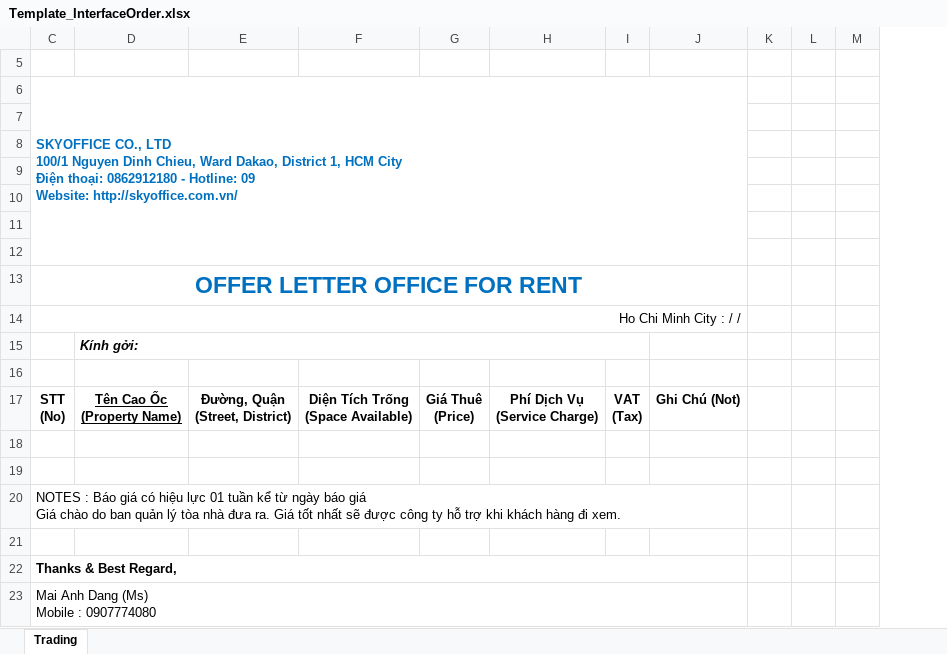
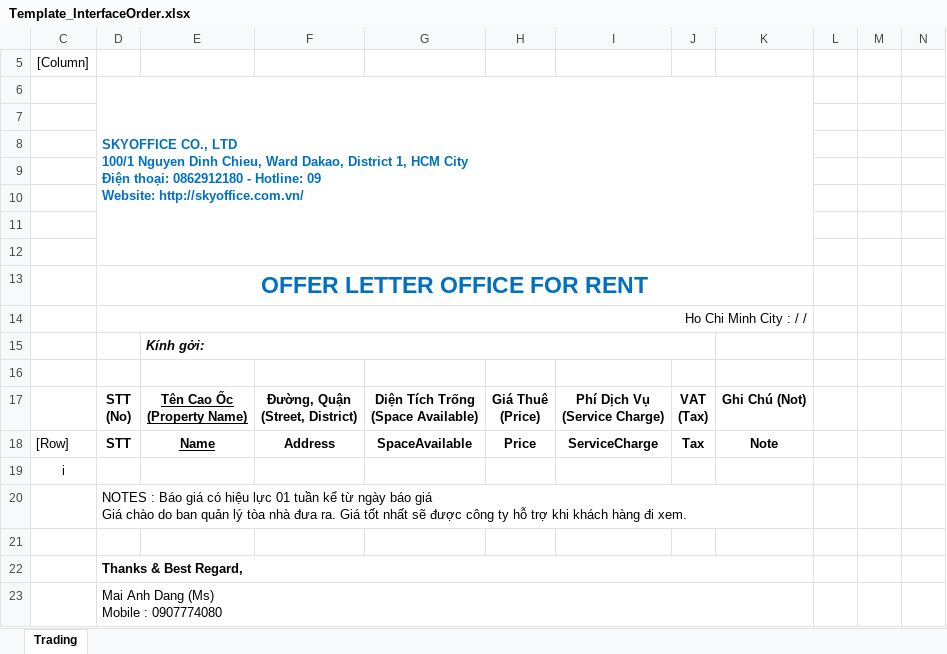
Before and after one commit to phinam/kimquang, an Excel workbook: Service.Data/_Template/Excel/Template_InterfaceOrder.xlsx, sheet Trading, drawn as a sheet; values as stored, in another font and other column widths than the file's, no borders; charts and pictures not drawn; removed rows and columns are numbered as before the commit, all else as after; the diff names each change by its address in the sheet, - before the commit and + after, or states it on an @@ line.

```diff
--- a/Service.Data/_Template/Excel/Template_InterfaceOrder.xlsx (sheet Trading)
+++ b/Service.Data/_Template/Excel/Template_InterfaceOrder.xlsx (sheet Trading)
+column C, rows 5-19: [Column] |  |  |  |  |  |  |  |  |  |  |  |  | [Row] | i
-column K, empty
+column N, empty
-row 18: (empty)
+row 18: [Row] | STT | Name | Address | SpaceAvailable | Price | ServiceCharge | Tax | Note
```
Also changed, not shown: charts or pictures, 9 other files.
